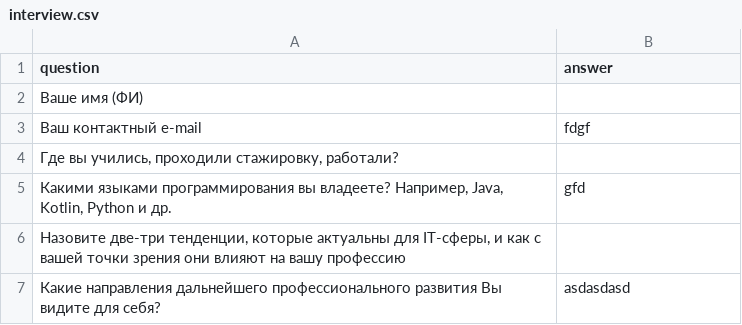
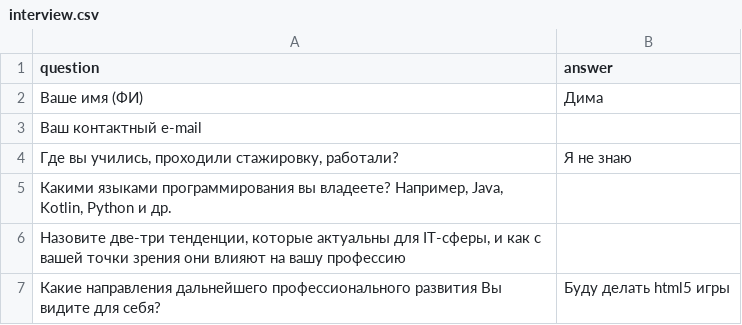
Before and after one commit to dmitrymailk/ped-hack-2020, a CSV file: interview.csv, drawn as a sheet.

```diff
--- a/interview.csv
+++ b/interview.csv
@@ -1,7 +1,7 @@
 question,answer
-Ваше имя (ФИ),
-Ваш контактный e-mail,fdgf
-" Где вы учились, проходили стажировку, работали?",
-"Какими языками программирования вы владеете? Например, Java, Kotlin, Python и др.",gfd
+Ваше имя (ФИ),Дима
+Ваш контактный e-mail,
+" Где вы учились, проходили стажировку, работали?",Я не знаю
+"Какими языками программирования вы владеете? Например, Java, Kotlin, Python и др.",
 " Назовите две-три тенденции, которые актуальны для IT-сферы, и как с вашей точки зрения они влияют на вашу профессию",
-Какие направления дальнейшего профессионального развития Вы видите для себя?,asdasdasd
+Какие направления дальнейшего профессионального развития Вы видите для себя?,Буду делать html5 игры
```
Also changed, not shown: 2 other files.
